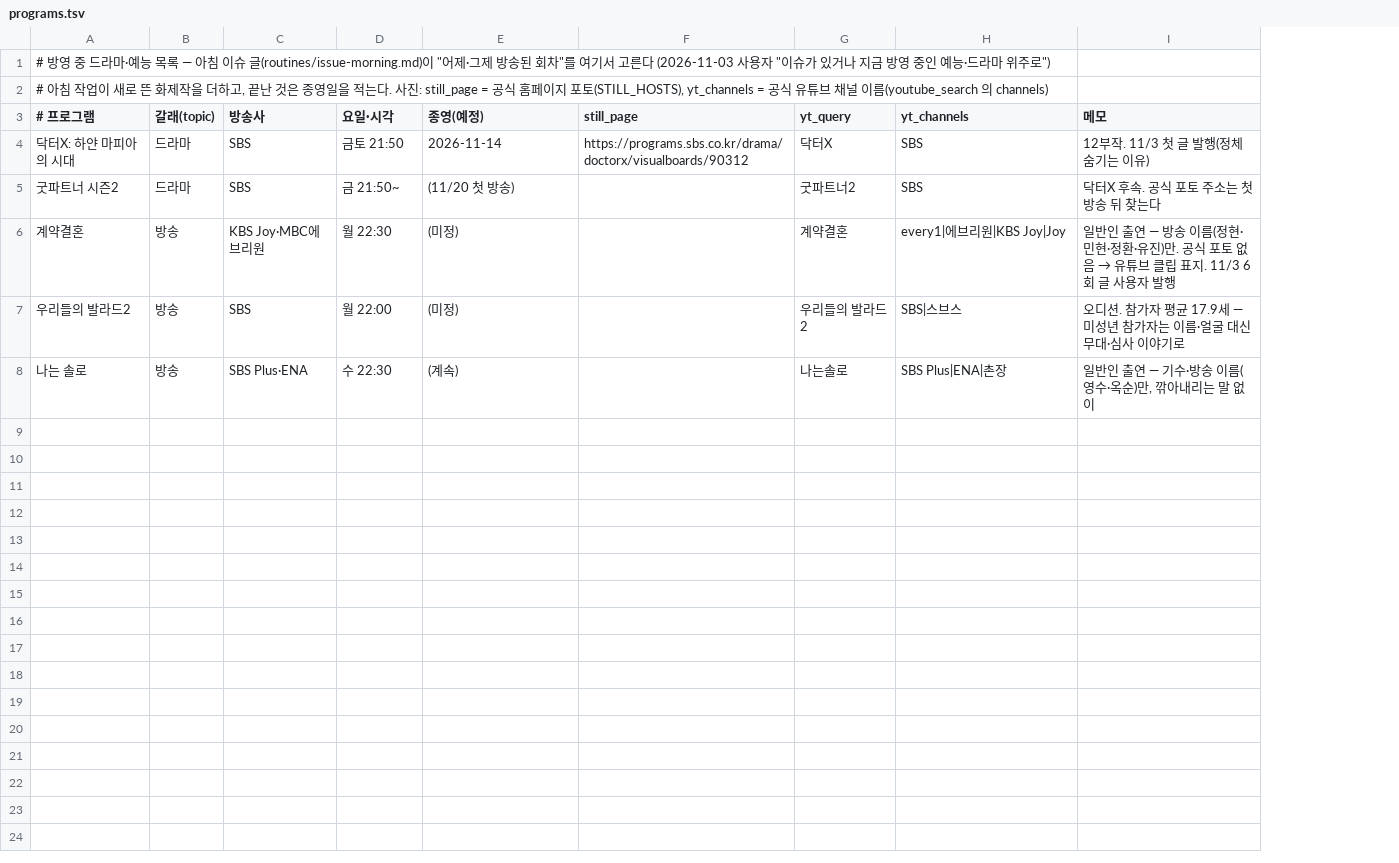
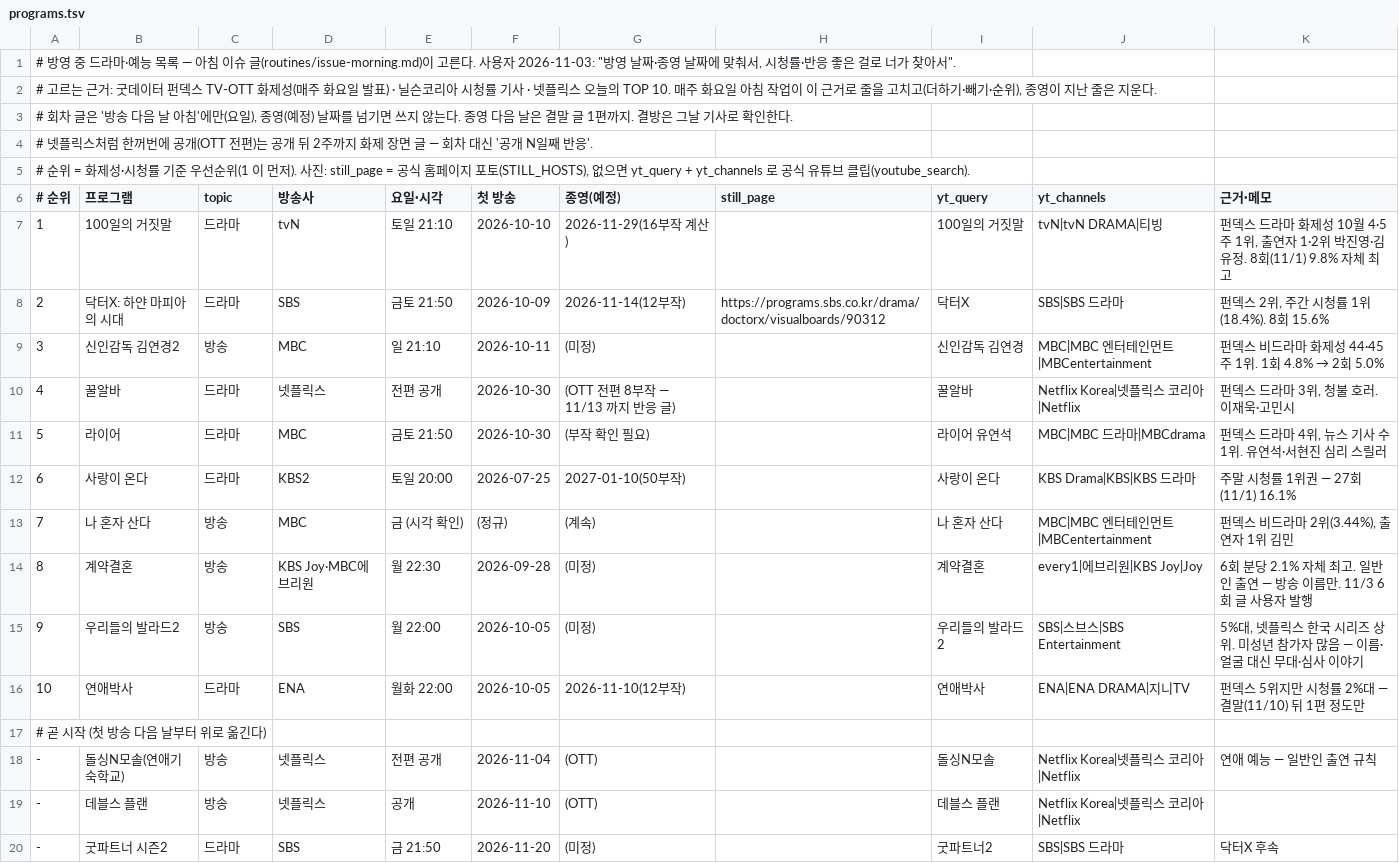
Before and after one commit to dae0064-boop/seonggeul-content-hub, a TSV file: content/calendar/programs.tsv, drawn as a sheet; removed rows and columns are numbered as before the commit, all else as after; the diff names each change by its address in the sheet, - before the commit and + after, or states it on an @@ line.

```diff
--- a/content/calendar/programs.tsv
+++ b/content/calendar/programs.tsv
+column A (# 순위), rows 1-2: # 방영 중 드라마·예능 목록 — 아침 이슈 글(routines/issue-morning.md)이 고른다. 사용자 2026-11-03: "방영 날짜·종영 날짜에 맞춰서, 시청률·반응 좋은 걸로 너가 찾아서". | # 고르는 근거: 굿데이터 펀덱스 TV-OTT 화제성(매주 화요일 발표) · 닐슨코리아 시청률 기사 · 넷플릭스 오늘의 TOP 10. 매주 화요일 아침 작업이 이 근거로 줄을 고치고(더하기·빼기·순위), 종영이 지난 줄은 지운다.; row 8: 2; rows 14-15: 8 | 9; row 17: # 곧 시작 (첫 방송 다음 날부터 위로 옮긴다)
+column F (첫 방송), row 8: 2026-10-09; rows 14-15: 2026-09-28 | 2026-10-05
-column I (메모), row 4: 12부작. 11/3 첫 글 발행(정체 숨기는 이유); rows 6-8: 일반인 출연 — 방송 이름(정현·민현·정환·유진)만. 공식 포토 없음 → 유튜브 클립 표지. 11/3 6회 글 사용자 발행 | 오디션. 참가자 평균 17.9세 — 미성년 참가자는 이름·얼굴 대신 무대·심사 이야기로 | 일반인 출연 — 기수·방송 이름(영수·옥순)만, 깎아내리는 말 없이
+column K (근거·메모), row 8: 펀덱스 2위, 주간 시청률 1위(18.4%). 8회 15.6%; rows 14-15: 6회 분당 2.1% 자체 최고. 일반인 출연 — 방송 이름만. 11/3 6회 글 사용자 발행 | 5%대, 넷플릭스 한국 시리즈 상위. 미성년 참가자 많음 — 이름·얼굴 대신 무대·심사 이야기
-B1 (프로그램): # 방영 중 드라마·예능 목록 — 아침 이슈 글(routines/issue-morning.md)이 "어제·그제 방송된 회차"를 여기서 고른다 (2026-11-03 사용자 "이슈가 있거나 지금 방영 중인 예능·드라마 위주로")
+B1 (프로그램): (empty)
-B2 (프로그램): # 아침 작업이 새로 뜬 화제작을 더하고, 끝난 것은 종영일을 적는다. 사진: still_page = 공식 홈페이지 포토(STILL_HOSTS), yt_channels = 공식 유튜브 채널 이름(youtube_search 의 channels)
+B2 (프로그램): (empty)
+row 3: # 회차 글은 '방송 다음 날 아침'에만(요일), 종영(예정) 날짜를 넘기면 쓰지 않는다. 종영 다음 날은 결말 글 1편까지. 결방은 그날 기사로 확인한다.
+row 4: # 넷플릭스처럼 한꺼번에 공개(OTT 전편)는 공개 뒤 2주까지 화제 장면 글 — 회차 대신 '공개 N일째 반응'.
+row 5: # 순위 = 화제성·시청률 기준 우선순위(1 이 먼저). 사진: still_page = 공식 홈페이지 포토(STILL_HOSTS), 없으면 yt_query + yt_channels 로 공식 유튜브 클립(youtube_search).
-B6: # 프로그램
+B6: 프로그램
-C6: 갈래(topic)
+C6: topic
+row 7: 1 | 100일의 거짓말 | 드라마 | tvN | 토일 21:10 | 2026-10-10 | 2026-11-29(16부작 계산) |  | 100일의 거짓말 | tvN|tvN DRAMA|티빙 | 펀덱스 드라마 화제성 10월 4·5주 1위, 출연자 1·2위 박진영·김유정. 8회(11/1) 9.8% 자체 최고
-G8 (종영(예정)): 2026-11-14
+G8 (종영(예정)): 2026-11-14(12부작)
-J8 (yt_channels): SBS
+J8 (yt_channels): SBS|SBS 드라마
-row 5: 굿파트너 시즌2 | 드라마 | SBS | 금 21:50~ | (11/20 첫 방송) |  | 굿파트너2 | SBS | 닥터X 후속. 공식 포토 주소는 첫 방송 뒤 찾는다
+row 9: 3 | 신인감독 김연경2 | 방송 | MBC | 일 21:10 | 2026-10-11 | (미정) |  | 신인감독 김연경 | MBC|MBC 엔터테인먼트|MBCentertainment | 펀덱스 비드라마 화제성 44·45주 1위. 1회 4.8% → 2회 5.0%
+row 10: 4 | 꿀알바 | 드라마 | 넷플릭스 | 전편 공개 | 2026-10-30 | (OTT 전편 8부작 — 11/13 까지 반응 글) |  | 꿀알바 | Netflix Korea|넷플릭스 코리아|Netflix | 펀덱스 드라마 3위, 청불 호러. 이재욱·고민시
+row 11: 5 | 라이어 | 드라마 | MBC | 금토 21:50 | 2026-10-30 | (부작 확인 필요) |  | 라이어 유연석 | MBC|MBC 드라마|MBCdrama | 펀덱스 드라마 4위, 뉴스 기사 수 1위. 유연석·서현진 심리 스릴러
+row 12: 6 | 사랑이 온다 | 드라마 | KBS2 | 토일 20:00 | 2026-07-25 | 2027-01-10(50부작) |  | 사랑이 온다 | KBS Drama|KBS|KBS 드라마 | 주말 시청률 1위권 — 27회(11/1) 16.1%
+row 13: 7 | 나 혼자 산다 | 방송 | MBC | 금 (시각 확인) | (정규) | (계속) |  | 나 혼자 산다 | MBC|MBC 엔터테인먼트|MBCentertainment | 펀덱스 비드라마 2위(3.44%), 출연자 1위 김민
-J15 (yt_channels): SBS|스브스
+J15 (yt_channels): SBS|스브스|SBS Entertainment
+row 16: 10 | 연애박사 | 드라마 | ENA | 월화 22:00 | 2026-10-05 | 2026-11-10(12부작) |  | 연애박사 | ENA|ENA DRAMA|지니TV | 펀덱스 5위지만 시청률 2%대 — 결말(11/10) 뒤 1편 정도만
-B17 (프로그램): 나는 솔로
+B17 (프로그램): (empty)
-C17 (topic): 방송
+C17 (topic): (empty)
-D17 (방송사): SBS Plus·ENA
+D17 (방송사): (empty)
-E17 (요일·시각): 수 22:30
+E17 (요일·시각): (empty)
-G17 (종영(예정)): (계속)
+G17 (종영(예정)): (empty)
-I17 (yt_query): 나는솔로
+I17 (yt_query): (empty)
-J17 (yt_channels): SBS Plus|ENA|촌장
+J17 (yt_channels): (empty)
+row 18: - | 돌싱N모솔(연애기숙학교) | 방송 | 넷플릭스 | 전편 공개 | 2026-11-04 | (OTT) |  | 돌싱N모솔 | Netflix Korea|넷플릭스 코리아|Netflix | 연애 예능 — 일반인 출연 규칙
+row 19: - | 데블스 플랜 | 방송 | 넷플릭스 | 공개 | 2026-11-10 | (OTT) |  | 데블스 플랜 | Netflix Korea|넷플릭스 코리아|Netflix
+row 20: - | 굿파트너 시즌2 | 드라마 | SBS | 금 21:50 | 2026-11-20 | (미정) |  | 굿파트너2 | SBS|SBS 드라마 | 닥터X 후속
```
Also changed, not shown: 2 other files.
